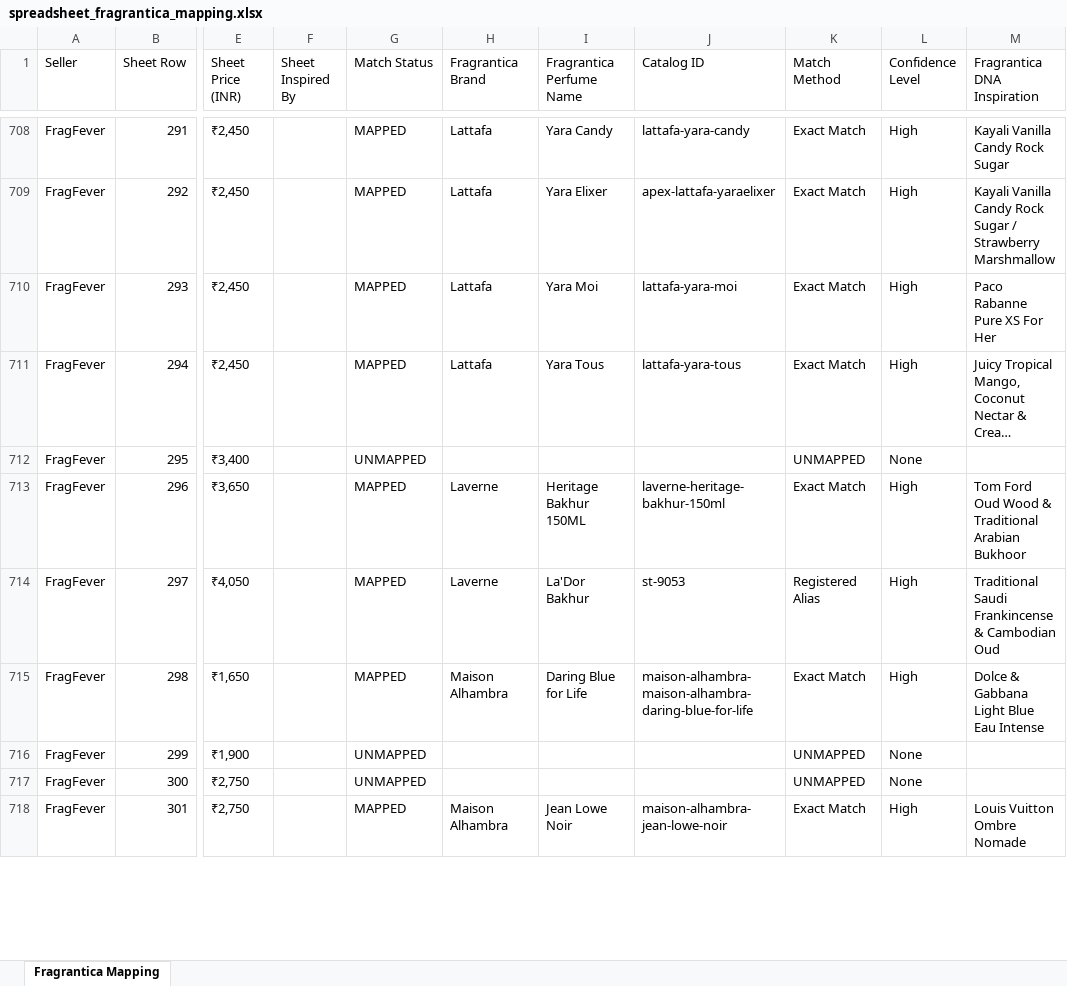
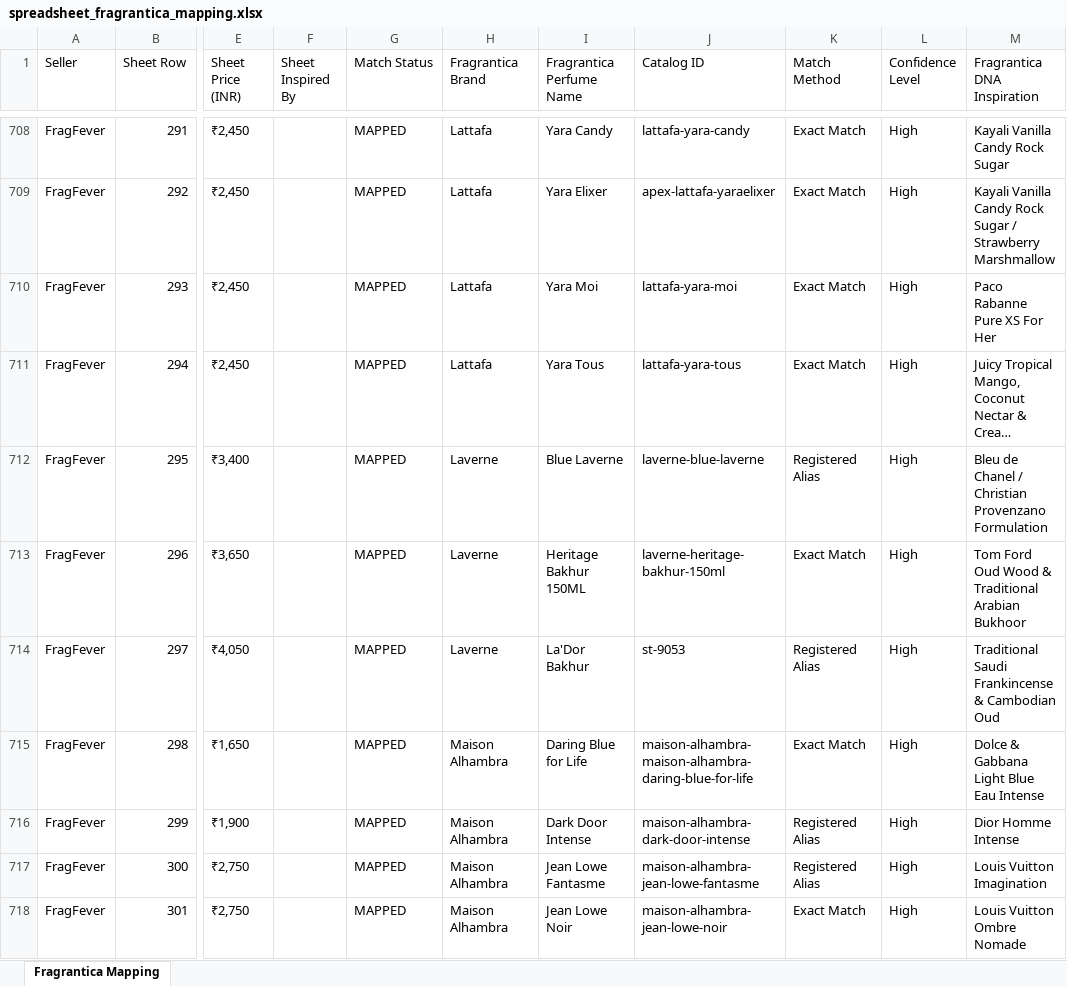
Before and after one commit to prediboy/fragscanner, an Excel workbook: spreadsheet_fragrantica_mapping.xlsx, sheet Fragrantica Mapping, drawn as a sheet; only a part is shown, gaps mark what is left out; long unchanged cells end in …; values as stored, in another font and other column widths than the file's, no cell formats; the diff covers the shown part only; the diff names each change by its address in the sheet, - before the commit and + after, or states it on an @@ line.

Commit message:
feat(mapping): resolve Armaf, Lattafa and Maison Alhambra Fragrantica mappings to 99.6%

```diff
--- a/spreadsheet_fragrantica_mapping.xlsx (sheet Fragrantica Mapping)
+++ b/spreadsheet_fragrantica_mapping.xlsx (sheet Fragrantica Mapping)
-G712 (Match Status): UNMAPPED
+G712 (Match Status): MAPPED
-H712 (Fragrantica Brand): (empty)
+H712 (Fragrantica Brand): Laverne
-I712 (Fragrantica Perfume Name): (empty)
+I712 (Fragrantica Perfume Name): Blue Laverne
-J712 (Catalog ID): (empty)
+J712 (Catalog ID): laverne-blue-laverne
-K712 (Match Method): UNMAPPED
+K712 (Match Method): Registered Alias
-L712 (Confidence Level): None
+L712 (Confidence Level): High
-M712 (Fragrantica DNA Inspiration): (empty)
+M712 (Fragrantica DNA Inspiration): Bleu de Chanel / Christian Provenzano Formulation
-G716:G717 (Match Status): UNMAPPED
+G716:G717 (Match Status): MAPPED
-H716:H717 (Fragrantica Brand): (empty)
+H716:H717 (Fragrantica Brand): Maison Alhambra
-I716 (Fragrantica Perfume Name): (empty)
+I716 (Fragrantica Perfume Name): Dark Door Intense
-J716 (Catalog ID): (empty)
+J716 (Catalog ID): maison-alhambra-dark-door-intense
-K716:K717 (Match Method): UNMAPPED
+K716:K717 (Match Method): Registered Alias
-L716:L717 (Confidence Level): None
+L716:L717 (Confidence Level): High
-M716 (Fragrantica DNA Inspiration): (empty)
+M716 (Fragrantica DNA Inspiration): Dior Homme Intense
-I717 (Fragrantica Perfume Name): (empty)
+I717 (Fragrantica Perfume Name): Jean Lowe Fantasme
-J717 (Catalog ID): (empty)
+J717 (Catalog ID): maison-alhambra-jean-lowe-fantasme
-M717 (Fragrantica DNA Inspiration): (empty)
+M717 (Fragrantica DNA Inspiration): Louis Vuitton Imagination
```
Also changed, not shown: 22 removed rows and 172 edited cells elsewhere in this sheet, cell formats, 5 other files.
